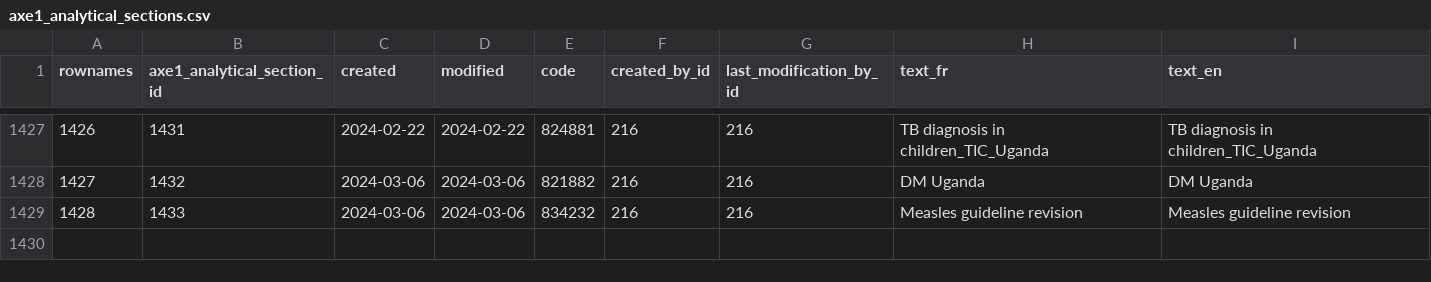
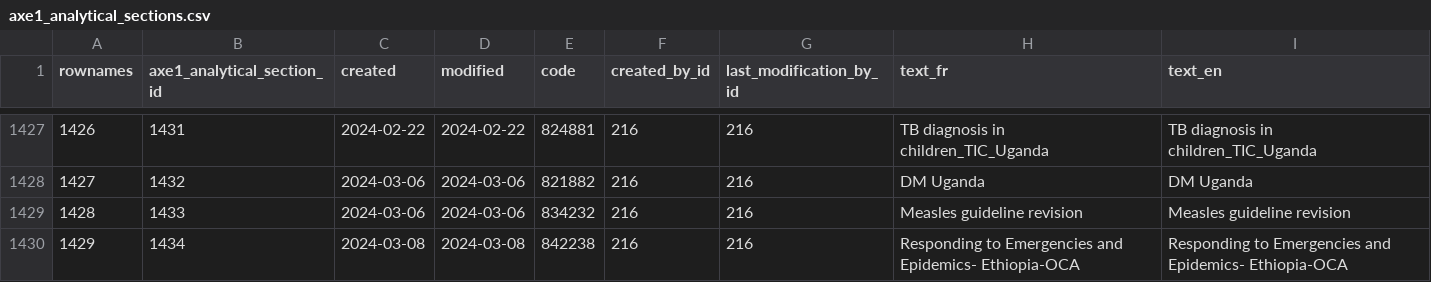
Before and after one commit to s-balandine/typology-dump, a CSV file: data/axe1_analytical_sections.csv, drawn as a sheet; only a part is shown, gaps mark what is left out; the diff names each change by its address in the sheet, - before the commit and + after, or states it on an @@ line.

```diff
--- a/data/axe1_analytical_sections.csv
+++ b/data/axe1_analytical_sections.csv
+row 1430: 1429 | 1434 | 2024-03-08 | 2024-03-08 | 842238 | 216 | 216 | Responding to Emergencies and Epidemics- Ethiopia-OCA | Responding to Emergencies and Epidemics- Ethiopia-OCA
```
Also changed, not shown: data/d2session_history.csv, data/decisions.csv, 22 other files.
